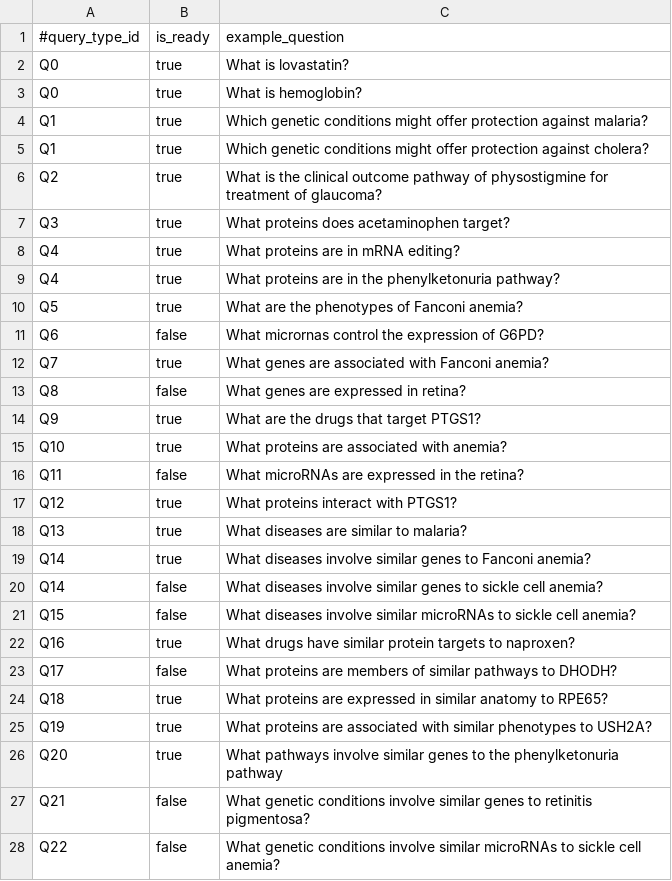
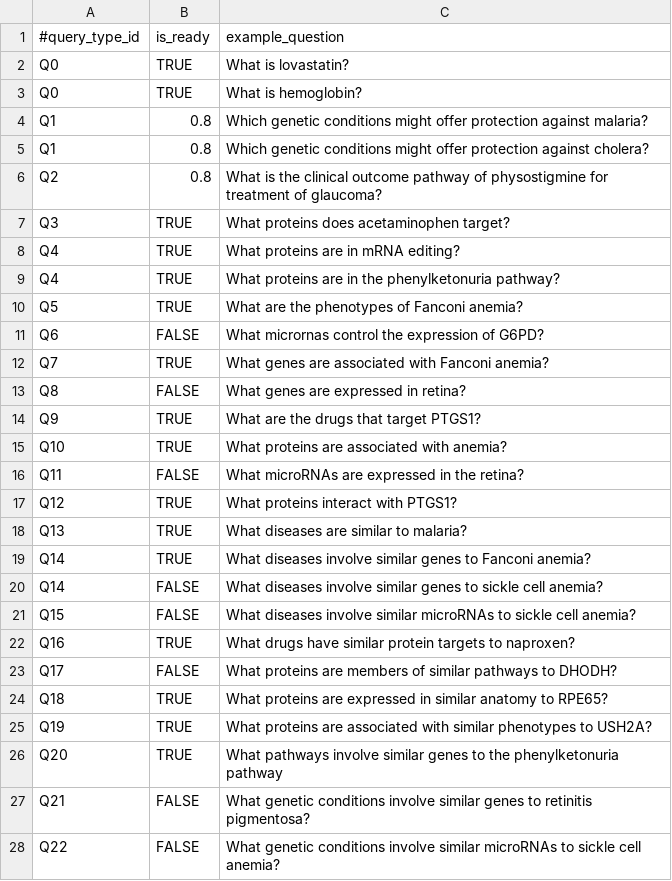
Before and after one commit to RTXteam/RTX, a TSV file: code/reasoningtool/QuestionAnswering/QuestionExamples.tsv, drawn as a sheet; only a part is shown; the diff covers the shown part only.

```diff
--- a/code/reasoningtool/QuestionAnswering/QuestionExamples.tsv
+++ b/code/reasoningtool/QuestionAnswering/QuestionExamples.tsv
@@ -1,28 +1,28 @@
 #query_type_id	is_ready	example_question
-Q0	true	What is lovastatin?
-Q0	true	What is hemoglobin?
-Q1	true	Which genetic conditions might offer protection against malaria?
-Q1	true	Which genetic conditions might offer protection against cholera?
-Q2	true	What is the clinical outcome pathway of physostigmine for treatment of glaucoma?
-Q3	true	What proteins does acetaminophen target?
-Q4	true	What proteins are in mRNA editing?
-Q4	true	What proteins are in the phenylketonuria pathway?
-Q5	true	What are the phenotypes of Fanconi anemia?
-Q6	false	What micrornas control the expression of G6PD?
-Q7	true	What genes are associated with Fanconi anemia?
-Q8	false	What genes are expressed in retina?
-Q9	true	What are the drugs that target PTGS1?
-Q10	true	What proteins are associated with anemia?
-Q11	false	What microRNAs are expressed in the retina?
-Q12	true	What proteins interact with PTGS1?
-Q13	true	What diseases are similar to malaria?
-Q14	true	What diseases involve similar genes to Fanconi anemia?
-Q14	false	What diseases involve similar genes to sickle cell anemia?
-Q15	false	What diseases involve similar microRNAs to sickle cell anemia?
-Q16	true	What drugs have similar protein targets to naproxen?
-Q17	false	What proteins are members of similar pathways to DHODH?
-Q18	true	What proteins are expressed in similar anatomy to RPE65?
-Q19	true	What proteins are associated with similar phenotypes to USH2A?
-Q20	true	What pathways involve similar genes to the phenylketonuria pathway
-Q21	false	What genetic conditions involve similar genes to retinitis pigmentosa?
-Q22	false	What genetic conditions involve similar microRNAs to sickle cell anemia?
+Q0	TRUE	What is lovastatin?
+Q0	TRUE	What is hemoglobin?
+Q1	0.8	Which genetic conditions might offer protection against malaria?
+Q1	0.8	Which genetic conditions might offer protection against cholera?
+Q2	0.8	What is the clinical outcome pathway of physostigmine for treatment of glaucoma?
+Q3	TRUE	What proteins does acetaminophen target?
+Q4	TRUE	What proteins are in mRNA editing?
+Q4	TRUE	What proteins are in the phenylketonuria pathway?
+Q5	TRUE	What are the phenotypes of Fanconi anemia?
+Q6	FALSE	What micrornas control the expression of G6PD?
+Q7	TRUE	What genes are associated with Fanconi anemia?
+Q8	FALSE	What genes are expressed in retina?
+Q9	TRUE	What are the drugs that target PTGS1?
+Q10	TRUE	What proteins are associated with anemia?
+Q11	FALSE	What microRNAs are expressed in the retina?
+Q12	TRUE	What proteins interact with PTGS1?
+Q13	TRUE	What diseases are similar to malaria?
+Q14	TRUE	What diseases involve similar genes to Fanconi anemia?
+Q14	FALSE	What diseases involve similar genes to sickle cell anemia?
+Q15	FALSE	What diseases involve similar microRNAs to sickle cell anemia?
+Q16	TRUE	What drugs have similar protein targets to naproxen?
+Q17	FALSE	What proteins are members of similar pathways to DHODH?
+Q18	TRUE	What proteins are expressed in similar anatomy to RPE65?
+Q19	TRUE	What proteins are associated with similar phenotypes to USH2A?
+Q20	TRUE	What pathways involve similar genes to the phenylketonuria pathway
+Q21	FALSE	What genetic conditions involve similar genes to retinitis pigmentosa?
+Q22	FALSE	What genetic conditions involve similar microRNAs to sickle cell anemia?
```
Also changed, not shown: 30 edited cells elsewhere in this file, code/reasoningtool/QuestionAnswering/Questions.tsv.
